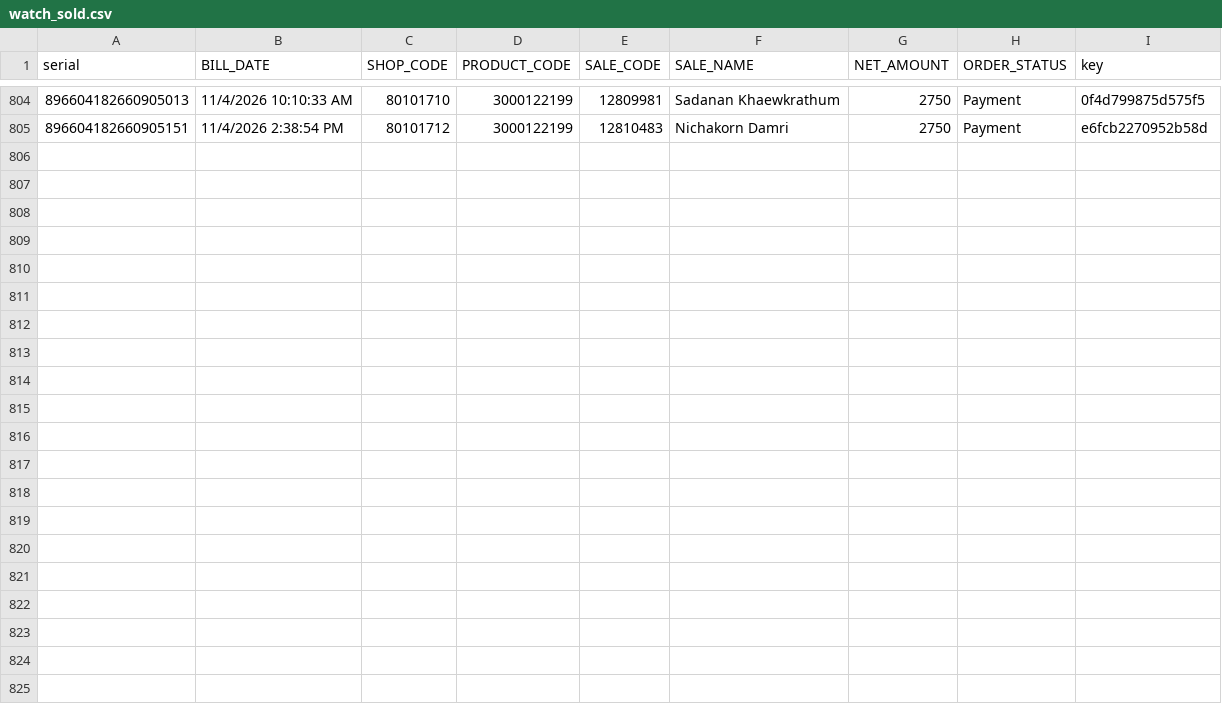
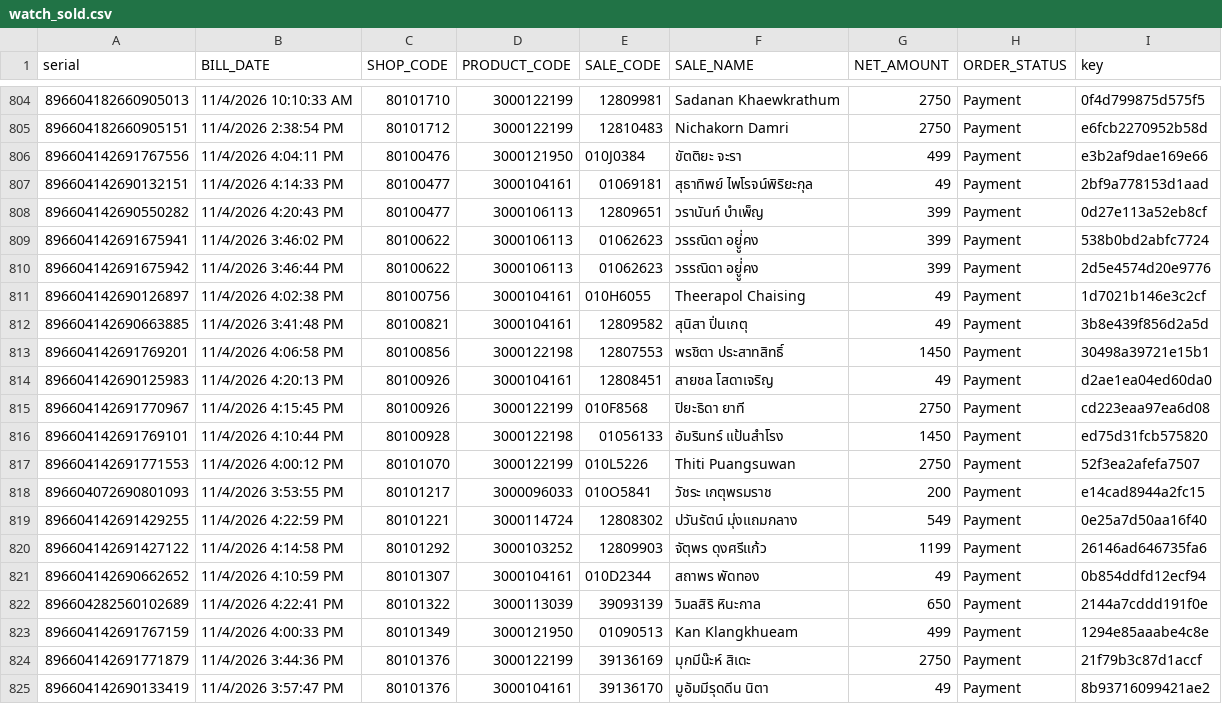
Before and after one commit to fcaeg/prepay-dashboard, a CSV file: pipeline/state/watch_sold.csv, drawn as a sheet; only a part is shown, gaps mark what is left out; the diff names each change by its address in the sheet, - before the commit and + after, or states it on an @@ line.

Commit message:
Data update from Google Drive 2026-11-04 16:31

```diff
--- a/pipeline/state/watch_sold.csv
+++ b/pipeline/state/watch_sold.csv
+row 806: 896604142691767556 | 11/4/2026 4:04:11 PM | 80100476 | 3000121950 | 010J0384 | ขัตติยะ จะรา | 499 | Payment | e3b2af9dae169e66
+row 807: 896604142690132151 | 11/4/2026 4:14:33 PM | 80100477 | 3000104161 | 01069181 | สุธาทิพย์ ไพโรจน์พิริยะกุล | 49 | Payment | 2bf9a778153d1aad
+row 808: 896604142690550282 | 11/4/2026 4:20:43 PM | 80100477 | 3000106113 | 12809651 | วรานันท์ บำเพ็ญ | 399 | Payment | 0d27e113a52eb8cf
+row 809: 896604142691675941 | 11/4/2026 3:46:02 PM | 80100622 | 3000106113 | 01062623 | วรรณิดา อยูู่่คง | 399 | Payment | 538b0bd2abfc7724
+row 810: 896604142691675942 | 11/4/2026 3:46:44 PM | 80100622 | 3000106113 | 01062623 | วรรณิดา อยูู่่คง | 399 | Payment | 2d5e4574d20e9776
+row 811: 896604142690126897 | 11/4/2026 4:02:38 PM | 80100756 | 3000104161 | 010H6055 | Theerapol Chaising | 49 | Payment | 1d7021b146e3c2cf
+row 812: 896604142690663885 | 11/4/2026 3:41:48 PM | 80100821 | 3000104161 | 12809582 | สุนิสา ปิ่นเกตุ | 49 | Payment | 3b8e439f856d2a5d
+row 813: 896604142691769201 | 11/4/2026 4:06:58 PM | 80100856 | 3000122198 | 12807553 | พรชิตา ประสาทสิทธิ์ | 1450 | Payment | 30498a39721e15b1
+row 814: 896604142690125983 | 11/4/2026 4:20:13 PM | 80100926 | 3000104161 | 12808451 | สายชล โสดาเจริญ | 49 | Payment | d2ae1ea04ed60da0
+row 815: 896604142691770967 | 11/4/2026 4:15:45 PM | 80100926 | 3000122199 | 010F8568 | ปิยะธิดา ยาที | 2750 | Payment | cd223eaa97ea6d08
+row 816: 896604142691769101 | 11/4/2026 4:10:44 PM | 80100928 | 3000122198 | 01056133 | อัมรินทร์ แป้นสำโรง | 1450 | Payment | ed75d31fcb575820
+row 817: 896604142691771553 | 11/4/2026 4:00:12 PM | 80101070 | 3000122199 | 010L5226 | Thiti Puangsuwan | 2750 | Payment | 52f3ea2afefa7507
+row 818: 896604072690801093 | 11/4/2026 3:53:55 PM | 80101217 | 3000096033 | 010O5841 | วัชระ เกตุพรมราช | 200 | Payment | e14cad8944a2fc15
+row 819: 896604142691429255 | 11/4/2026 4:22:59 PM | 80101221 | 3000114724 | 12808302 | ปวันรัตน์ มุ่งแถมกลาง | 549 | Payment | 0e25a7d50aa16f40
+row 820: 896604142691427122 | 11/4/2026 4:14:58 PM | 80101292 | 3000103252 | 12809903 | จัตุพร ดุงศรีแก้ว | 1199 | Payment | 26146ad646735fa6
+row 821: 896604142690662652 | 11/4/2026 4:10:59 PM | 80101307 | 3000104161 | 010D2344 | สถาพร พัดทอง | 49 | Payment | 0b854ddfd12ecf94
+row 822: 896604282560102689 | 11/4/2026 4:22:41 PM | 80101322 | 3000113039 | 39093139 | วิมลสิริ หินะกาล | 650 | Payment | 2144a7cddd191f0e
+row 823: 896604142691767159 | 11/4/2026 4:00:33 PM | 80101349 | 3000121950 | 01090513 | Kan Klangkhueam | 499 | Payment | 1294e85aaabe4c8e
+row 824: 896604142691771879 | 11/4/2026 3:44:36 PM | 80101376 | 3000122199 | 39136169 | มุกมีน๊ะห์ สิเดะ | 2750 | Payment | 21f79b3c87d1accf
+row 825: 896604142690133419 | 11/4/2026 3:57:47 PM | 80101376 | 3000104161 | 39136170 | มูอัมมีรุดดีน นิตา | 49 | Payment | 8b93716099421ae2
```
Also changed, not shown: 6 other files.
